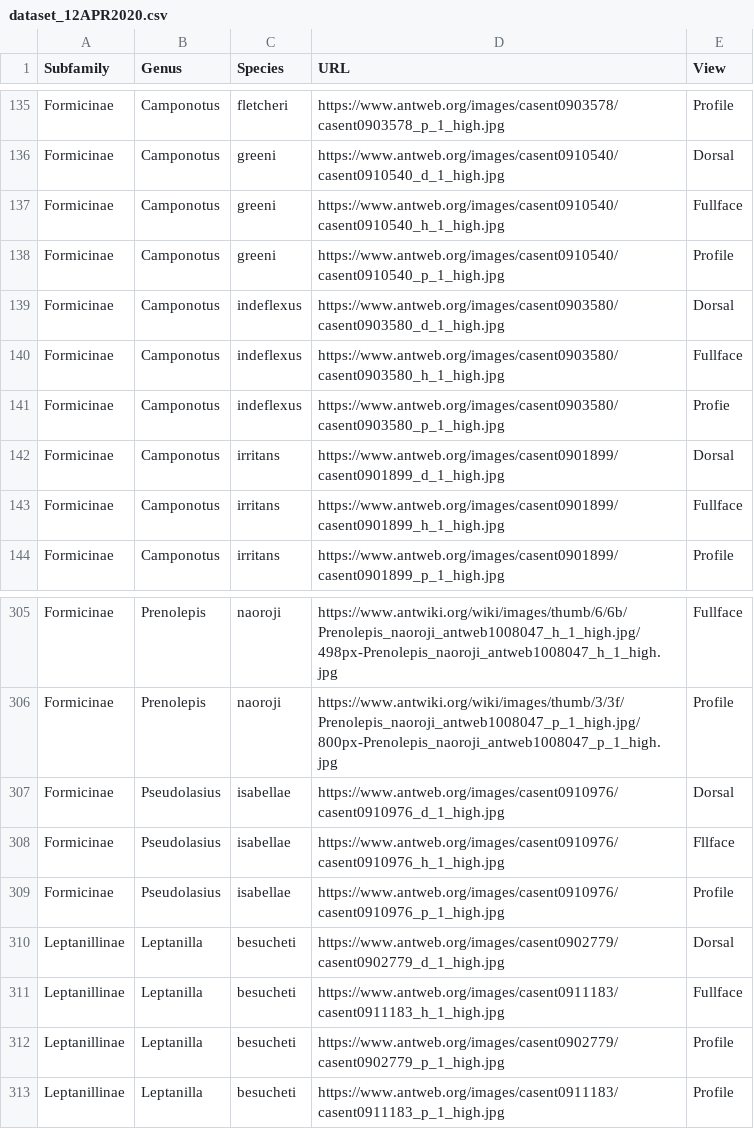
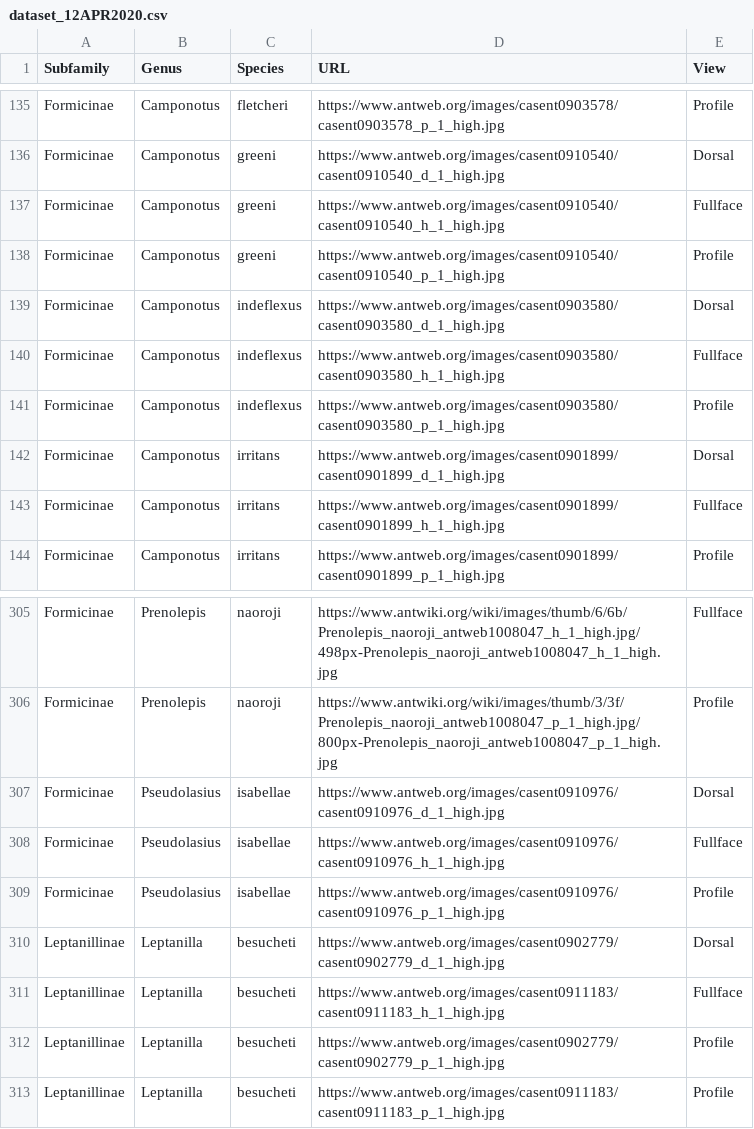
Before and after one commit to DulanDias/AntTaxonomyClassifier, a CSV file: dataset_12APR2020.csv, drawn as a sheet; only a part is shown, gaps mark what is left out.

Commit message:
Update dataset_12APR2020.csv

```diff
--- a/dataset_12APR2020.csv
+++ b/dataset_12APR2020.csv
@@ -140,3 +140,3 @@ Formicinae,Camponotus,indeflexus,https://www.antweb.org/images/casent0903580/cas
 Formicinae,Camponotus,indeflexus,https://www.antweb.org/images/casent0903580/casent0903580_h_1_high.jpg,Fullface
-Formicinae,Camponotus,indeflexus,https://www.antweb.org/images/casent0903580/casent0903580_p_1_high.jpg,Profie
+Formicinae,Camponotus,indeflexus,https://www.antweb.org/images/casent0903580/casent0903580_p_1_high.jpg,Profile
 Formicinae,Camponotus,irritans,https://www.antweb.org/images/casent0901899/casent0901899_d_1_high.jpg,Dorsal
@@ -307,3 +307,3 @@ Formicinae,Prenolepis ,naoroji,https://www.antwiki.org/wiki/images/thumb/3/3f/Pr
 Formicinae,Pseudolasius,isabellae,https://www.antweb.org/images/casent0910976/casent0910976_d_1_high.jpg,Dorsal
-Formicinae,Pseudolasius,isabellae,https://www.antweb.org/images/casent0910976/casent0910976_h_1_high.jpg,Fllface
+Formicinae,Pseudolasius,isabellae,https://www.antweb.org/images/casent0910976/casent0910976_h_1_high.jpg,Fullface
 Formicinae,Pseudolasius,isabellae,https://www.antweb.org/images/casent0910976/casent0910976_p_1_high.jpg,Profile
```
